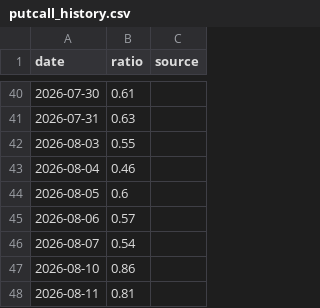
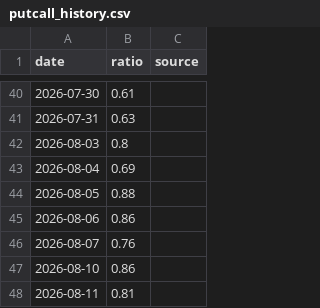
Before and after one commit to leonardogc07/contrarian_signal, a CSV file: data/putcall_history.csv, drawn as a sheet; only a part is shown, gaps mark what is left out.

Commit message:
Update putcall_history.csv

```diff
--- a/data/putcall_history.csv
+++ b/data/putcall_history.csv
@@ -41,7 +41,7 @@ date,ratio,source
 2026-07-31,0.63,
-2026-08-03,0.55,
-2026-08-04,0.46,
-2026-08-05,0.6,
-2026-08-06,0.57,
-2026-08-07,0.54,
+2026-08-03,0.8,
+2026-08-04,0.69,
+2026-08-05,0.88,
+2026-08-06,0.86,
+2026-08-07,0.76,
 2026-08-10,0.86,
```
